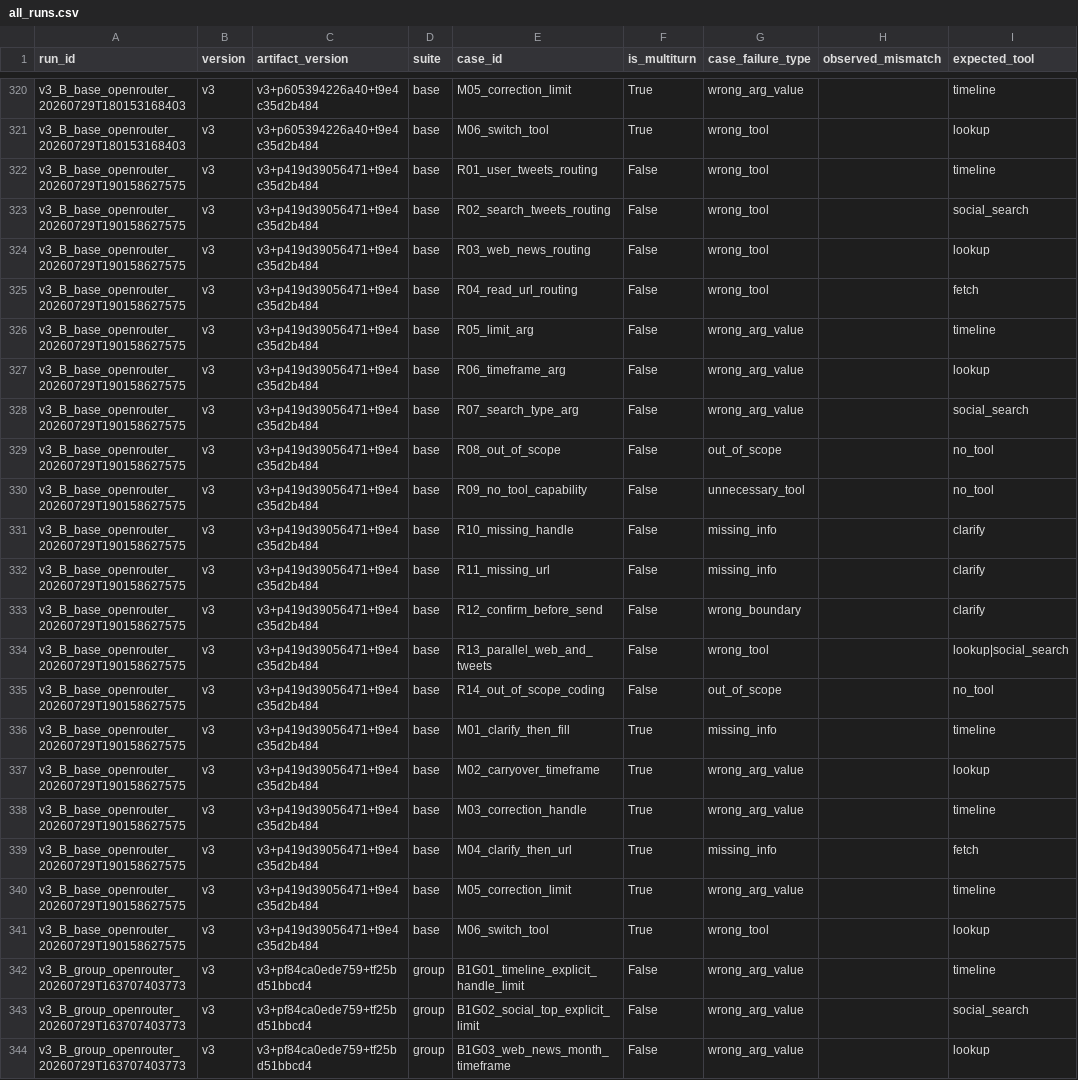
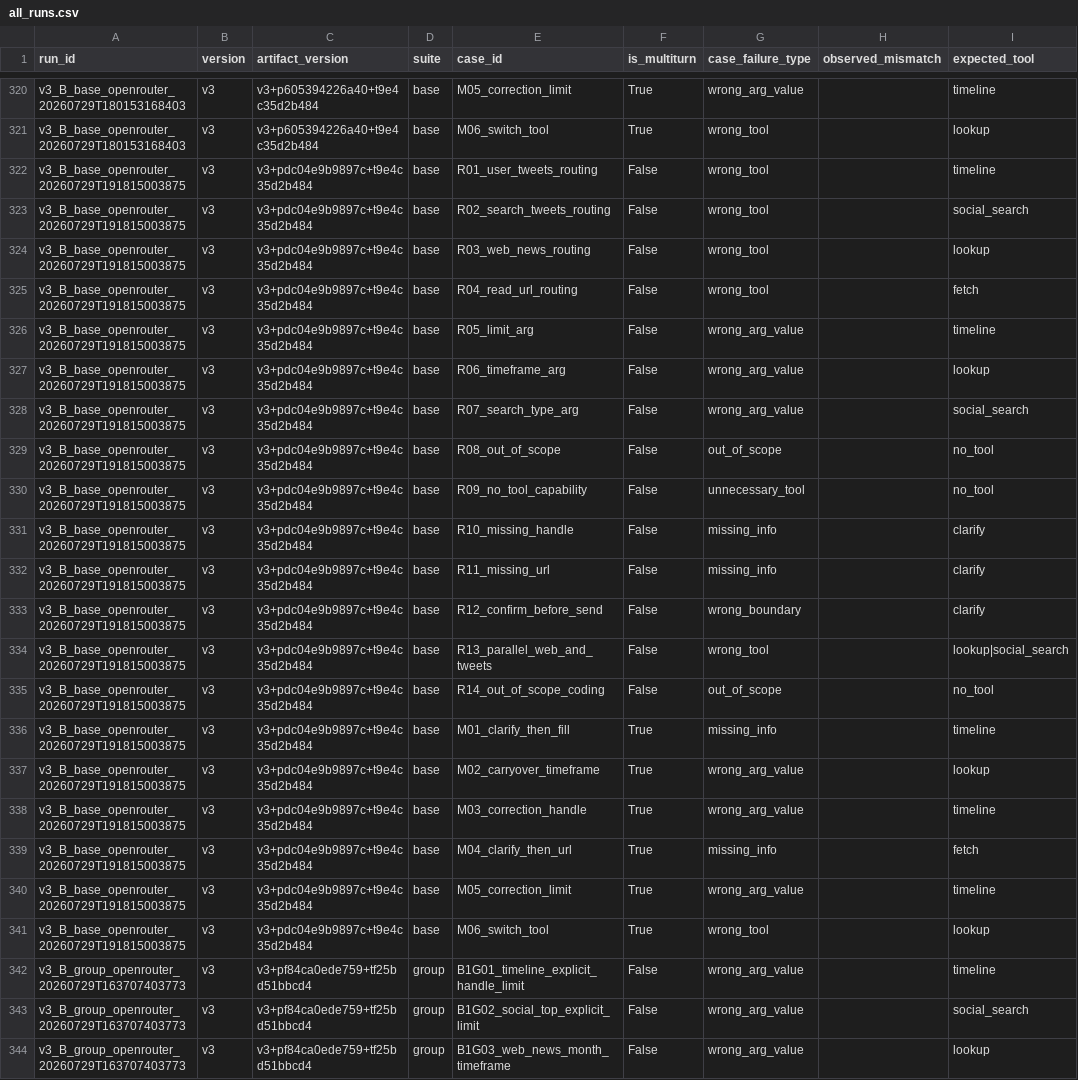
Before and after one commit to Lolavine777/Day04-B1-D305, a CSV file: starter_v0/analysis/all_runs.csv, drawn as a sheet; only a part is shown, gaps mark what is left out; the diff covers the shown part only; the diff names each change by its address in the sheet, - before the commit and + after, or states it on an @@ line.

```diff
--- a/starter_v0/analysis/all_runs.csv
+++ b/starter_v0/analysis/all_runs.csv
-A322:A341 (run_id): v3_B_base_openrouter_20260729T190158627575
+A322:A341 (run_id): v3_B_base_openrouter_20260729T191815003875
-C322:C341 (artifact_version): v3+p419d39056471+t9e4c35d2b484
+C322:C341 (artifact_version): v3+pdc04e9b9897c+t9e4c35d2b484
```
Also changed, not shown: 20 edited cells elsewhere in this file, starter_v0/analysis/base_runs.csv, starter_v0/analysis/group_runs.csv, 16 other files.
